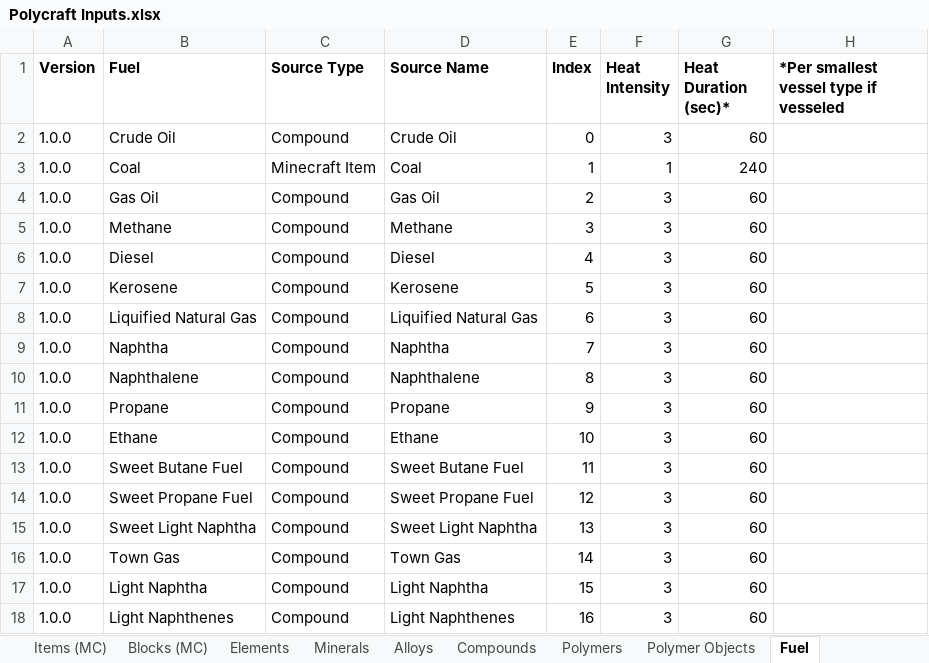
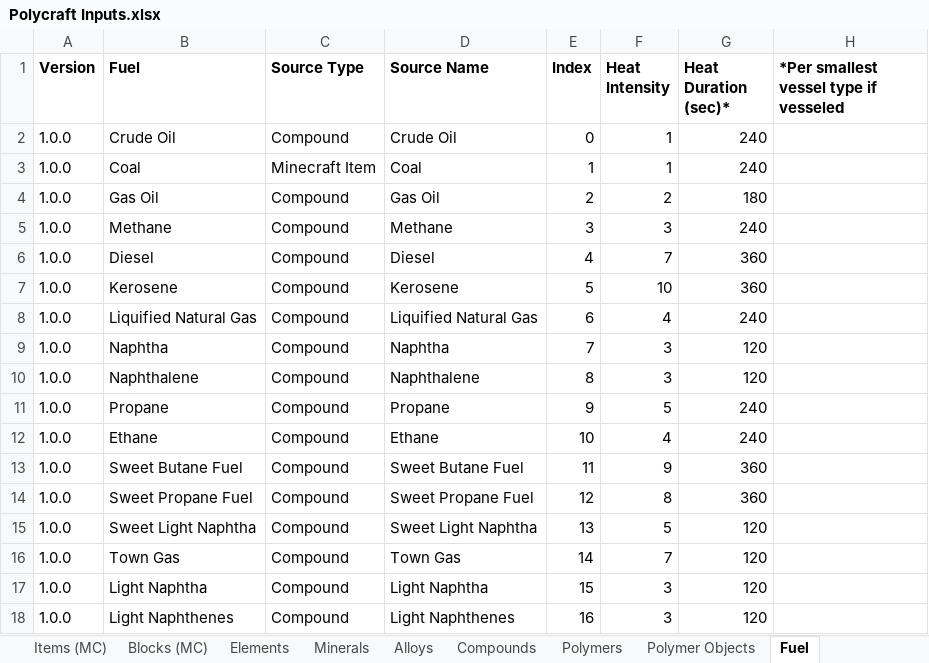
Before and after one commit to PolycraftWorld/polycraft-world, an Excel workbook: config/Polycraft Inputs.xlsx, sheet Fuel, drawn as a sheet; values as stored, in another font and other column widths than the file's, no borders; the diff names each change by its address in the sheet, - before the commit and + after, or states it on an @@ line.

```diff
--- a/config/Polycraft Inputs.xlsx (sheet Fuel)
+++ b/config/Polycraft Inputs.xlsx (sheet Fuel)
-F2 (Heat Intensity): 3
+F2 (Heat Intensity): 1
-G2 (Heat Duration (sec)*): 60
+G2 (Heat Duration (sec)*): 240
-F4 (Heat Intensity): 3
+F4 (Heat Intensity): 2
-G4 (Heat Duration (sec)*): 60
+G4 (Heat Duration (sec)*): 180
-G5 (Heat Duration (sec)*): 60
+G5 (Heat Duration (sec)*): 240
-F6 (Heat Intensity): 3
+F6 (Heat Intensity): 7
-G6:G7 (Heat Duration (sec)*): 60
+G6:G7 (Heat Duration (sec)*): 360
-F7 (Heat Intensity): 3
+F7 (Heat Intensity): 10
-F8 (Heat Intensity): 3
+F8 (Heat Intensity): 4
-G8 (Heat Duration (sec)*): 60
+G8 (Heat Duration (sec)*): 240
-G9:G10 (Heat Duration (sec)*): 60
+G9:G10 (Heat Duration (sec)*): 120
-F11 (Heat Intensity): 3
+F11 (Heat Intensity): 5
-G11:G12 (Heat Duration (sec)*): 60
+G11:G12 (Heat Duration (sec)*): 240
-F12 (Heat Intensity): 3
+F12 (Heat Intensity): 4
-F13 (Heat Intensity): 3
+F13 (Heat Intensity): 9
-G13:G14 (Heat Duration (sec)*): 60
+G13:G14 (Heat Duration (sec)*): 360
-F14 (Heat Intensity): 3
+F14 (Heat Intensity): 8
-F15 (Heat Intensity): 3
+F15 (Heat Intensity): 5
-G15:G18 (Heat Duration (sec)*): 60
+G15:G18 (Heat Duration (sec)*): 120
-F16 (Heat Intensity): 3
+F16 (Heat Intensity): 7
```
Also changed, not shown: sheet TODO, sheet Alloys, sheet Compounds, config/Polycraft Materials.xlsx, config/Polycraft Recipes.xlsx, 23 other files.
